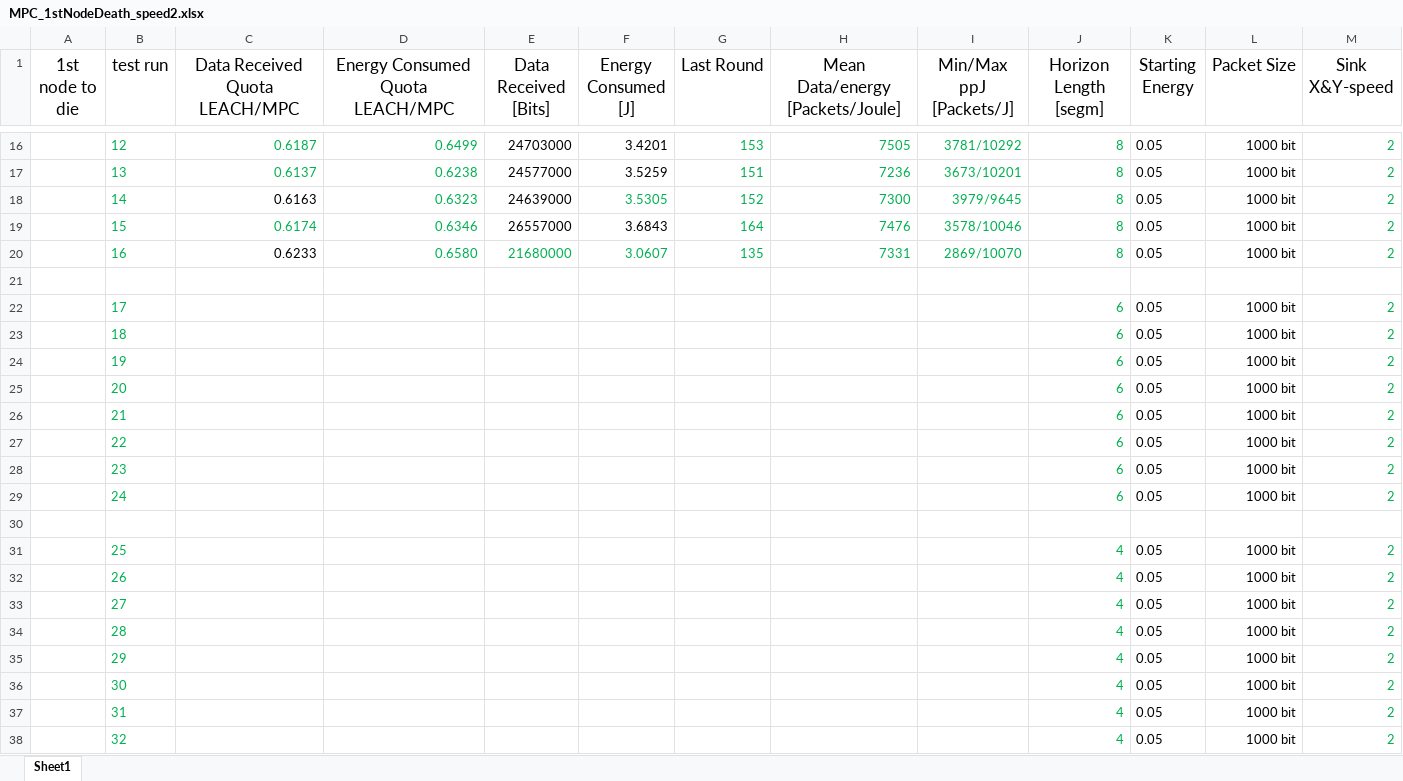
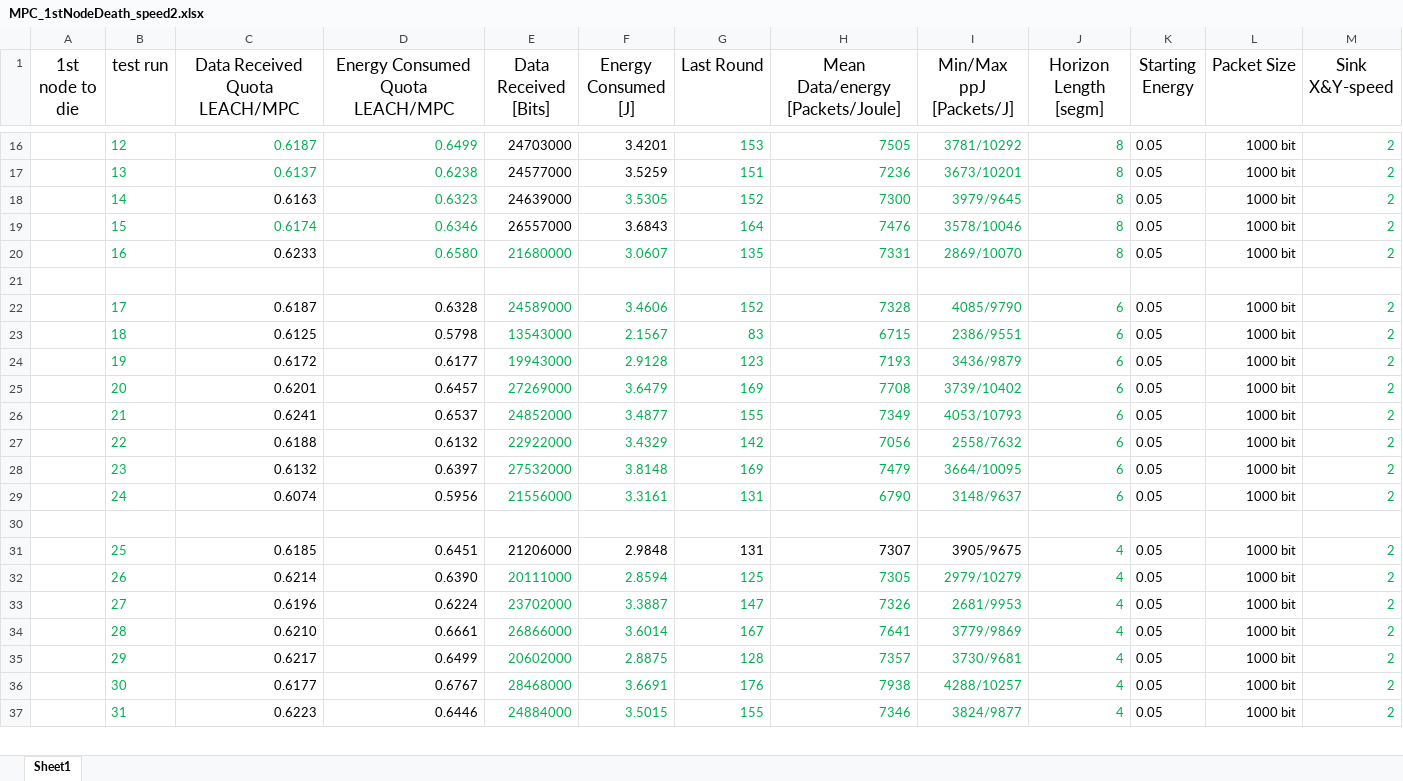
Before and after one commit to PaxelK/ThesisWorkCybercom, an Excel workbook: pyFiles/MPC/Results/MPC_1stNodeDeath_speed2.xlsx, sheet Sheet1, drawn as a sheet; only a part is shown, gaps mark what is left out; values as stored, in another font and other column widths than the file's, no borders; removed rows and columns are numbered as before the commit, all else as after; the diff covers the shown part only; the diff names each change by its address in the sheet, - before the commit and + after, or states it on an @@ line.

Commit message:
results

```diff
--- a/pyFiles/MPC/Results/MPC_1stNodeDeath_speed2.xlsx (sheet Sheet1)
+++ b/pyFiles/MPC/Results/MPC_1stNodeDeath_speed2.xlsx (sheet Sheet1)
-row 22:  | 17 |  |  |  |  |  |  |  | 6 | 0.05 | 1000 bit | 2
-row 23:  | 18 |  |  |  |  |  |  |  | 6 | 0.05 | 1000 bit | 2
-row 24:  | 19 |  |  |  |  |  |  |  | 6 | 0.05 | 1000 bit | 2
-row 25:  | 20 |  |  |  |  |  |  |  | 6 | 0.05 | 1000 bit | 2
-row 26:  | 21 |  |  |  |  |  |  |  | 6 | 0.05 | 1000 bit | 2
-row 27:  | 22 |  |  |  |  |  |  |  | 6 | 0.05 | 1000 bit | 2
-row 28:  | 23 |  |  |  |  |  |  |  | 6 | 0.05 | 1000 bit | 2
-row 29:  | 24 |  |  |  |  |  |  |  | 6 | 0.05 | 1000 bit | 2
+row 22:  | 17 | 0.6187 | 0.6328 | 24589000 | 3.4606 | 152 | 7328 | 4085/9790 | 6 | 0.05 | 1000 bit | 2
+row 23:  | 18 | 0.6125 | 0.5798 | 13543000 | 2.1567 | 83 | 6715 | 2386/9551 | 6 | 0.05 | 1000 bit | 2
+row 24:  | 19 | 0.6172 | 0.6177 | 19943000 | 2.9128 | 123 | 7193 | 3436/9879 | 6 | 0.05 | 1000 bit | 2
+row 25:  | 20 | 0.6201 | 0.6457 | 27269000 | 3.6479 | 169 | 7708 | 3739/10402 | 6 | 0.05 | 1000 bit | 2
+row 26:  | 21 | 0.6241 | 0.6537 | 24852000 | 3.4877 | 155 | 7349 | 4053/10793 | 6 | 0.05 | 1000 bit | 2
+row 27:  | 22 | 0.6188 | 0.6132 | 22922000 | 3.4329 | 142 | 7056 | 2558/7632 | 6 | 0.05 | 1000 bit | 2
+row 28:  | 23 | 0.6132 | 0.6397 | 27532000 | 3.8148 | 169 | 7479 | 3664/10095 | 6 | 0.05 | 1000 bit | 2
+row 29:  | 24 | 0.6074 | 0.5956 | 21556000 | 3.3161 | 131 | 6790 | 3148/9637 | 6 | 0.05 | 1000 bit | 2
-row 31:  | 25 |  |  |  |  |  |  |  | 4 | 0.05 | 1000 bit | 2
-row 32:  | 26 |  |  |  |  |  |  |  | 4 | 0.05 | 1000 bit | 2
-row 33:  | 27 |  |  |  |  |  |  |  | 4 | 0.05 | 1000 bit | 2
-row 34:  | 28 |  |  |  |  |  |  |  | 4 | 0.05 | 1000 bit | 2
-row 35:  | 29 |  |  |  |  |  |  |  | 4 | 0.05 | 1000 bit | 2
-row 36:  | 30 |  |  |  |  |  |  |  | 4 | 0.05 | 1000 bit | 2
-row 37:  | 31 |  |  |  |  |  |  |  | 4 | 0.05 | 1000 bit | 2
-row 38:  | 32 |  |  |  |  |  |  |  | 4 | 0.05 | 1000 bit | 2
+row 31:  | 25 | 0.6185 | 0.6451 | 21206000 | 2.9848 | 131 | 7307 | 3905/9675 | 4 | 0.05 | 1000 bit | 2
+row 32:  | 26 | 0.6214 | 0.6390 | 20111000 | 2.8594 | 125 | 7305 | 2979/10279 | 4 | 0.05 | 1000 bit | 2
+row 33:  | 27 | 0.6196 | 0.6224 | 23702000 | 3.3887 | 147 | 7326 | 2681/9953 | 4 | 0.05 | 1000 bit | 2
+row 34:  | 28 | 0.6210 | 0.6661 | 26866000 | 3.6014 | 167 | 7641 | 3779/9869 | 4 | 0.05 | 1000 bit | 2
+row 35:  | 29 | 0.6217 | 0.6499 | 20602000 | 2.8875 | 128 | 7357 | 3730/9681 | 4 | 0.05 | 1000 bit | 2
+row 36:  | 30 | 0.6177 | 0.6767 | 28468000 | 3.6691 | 176 | 7938 | 4288/10257 | 4 | 0.05 | 1000 bit | 2
+row 37:  | 31 | 0.6223 | 0.6446 | 24884000 | 3.5015 | 155 | 7346 | 3824/9877 | 4 | 0.05 | 1000 bit | 2
```
Also changed, not shown: 33 added rows and 32 removed rows elsewhere in this sheet, 5 other files.
